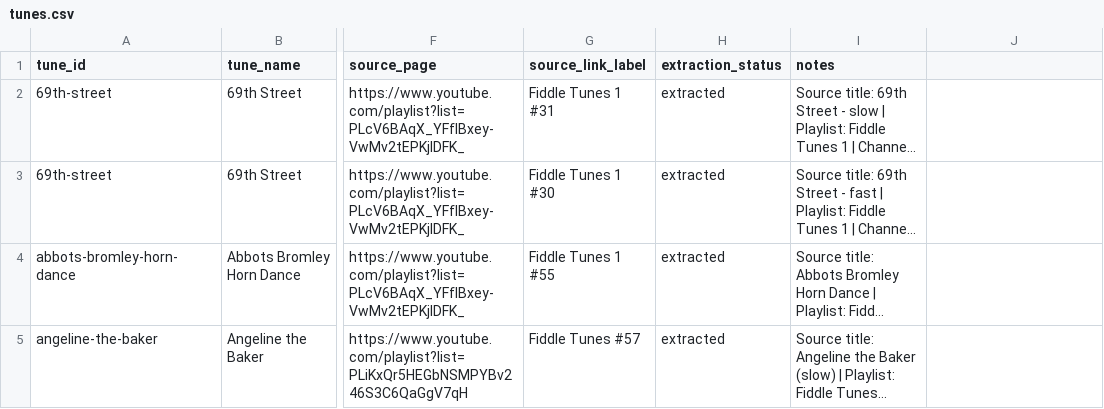
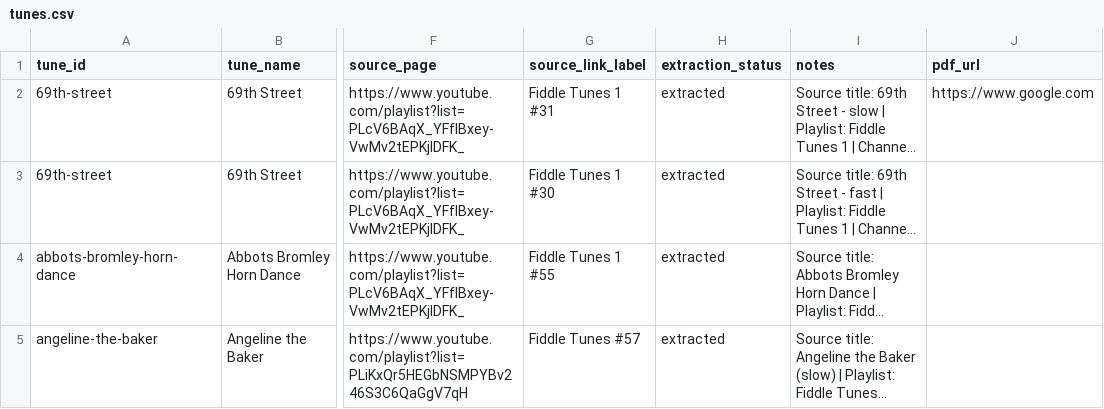
Before and after one commit to sargondj/fiddle-tune-library, a CSV file: public/data/tunes.csv, drawn as a sheet; only a part is shown, gaps mark what is left out; long unchanged cells end in …; the diff names each change by its address in the sheet, - before the commit and + after, or states it on an @@ line.

Commit message:
Added popup plus tune pdf link
Added popup plus tune pdf link

```diff
--- a/public/data/tunes.csv
+++ b/public/data/tunes.csv
-J1: (empty)
+J1: pdf_url
-J2 (pdf_url): (empty)
+J2 (pdf_url): https://www.google.com
```
Also changed, not shown: 6 other files.
